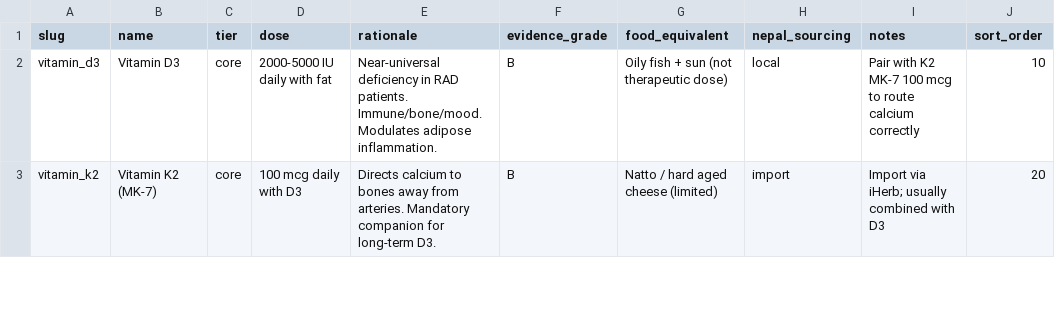
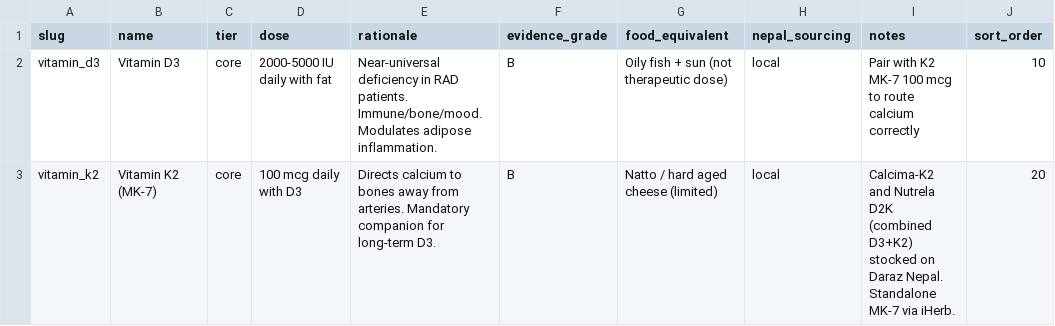
Before and after one commit to rek/parakeet, a CSV file: tools/data/rad_supplements.csv, drawn as a sheet; only a part is shown; the diff covers the shown part only.

```diff
--- a/tools/data/rad_supplements.csv
+++ b/tools/data/rad_supplements.csv
@@ -2,2 +2,2 @@ slug,name,tier,dose,rationale,evidence_grade,food_equivalent,nepal_sourcing,note
 vitamin_d3,Vitamin D3,core,2000-5000 IU daily with fat,Near-universal deficiency in RAD patients. Immune/bone/mood. Modulates adipose inflammation.,B,Oily fish + sun (not therapeutic dose),local,Pair with K2 MK-7 100 mcg to route calcium correctly,10
-vitamin_k2,Vitamin K2 (MK-7),core,100 mcg daily with D3,Directs calcium to bones away from arteries. Mandatory companion for long-term D3.,B,Natto / hard aged cheese (limited),import,Import via iHerb; usually combined with D3,20
+vitamin_k2,Vitamin K2 (MK-7),core,100 mcg daily with D3,Directs calcium to bones away from arteries. Mandatory companion for long-term D3.,B,Natto / hard aged cheese (limited),local,"Calcima-K2 and Nutrela D2K (combined D3+K2) stocked on Daraz Nepal. Standalone MK-7 via iHerb.",20
```
Also changed, not shown: 7 edited cells elsewhere in this file, tools/data/keto.csv, tools/data/keto_supplements.csv, 2 other files.
